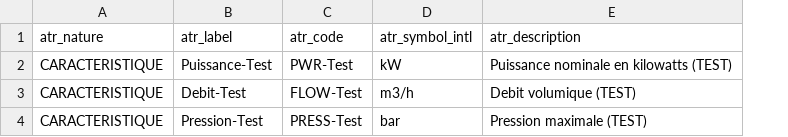
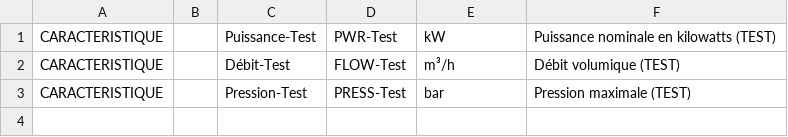
Before and after one commit to Ewan-PRO/importData, a CSV file: test_data/1_attribute-Test.csv, drawn as a sheet; removed rows and columns are numbered as before the commit, all else as after; the diff names each change by its address in the sheet, - before the commit and + after, or states it on an @@ line.

Commit message:
udate script import data to bdd

```diff
--- a/test_data/1_attribute-Test.csv
+++ b/test_data/1_attribute-Test.csv
+column B, empty
-row 1: atr_nature | atr_label | atr_code | atr_symbol_intl | atr_description
-C2: Debit-Test
+C2: Débit-Test
-E2: m3/h
+E2: m³/h
-F2: Debit volumique (TEST)
+F2: Débit volumique (TEST)
```
Also changed, not shown: 4 other files.
